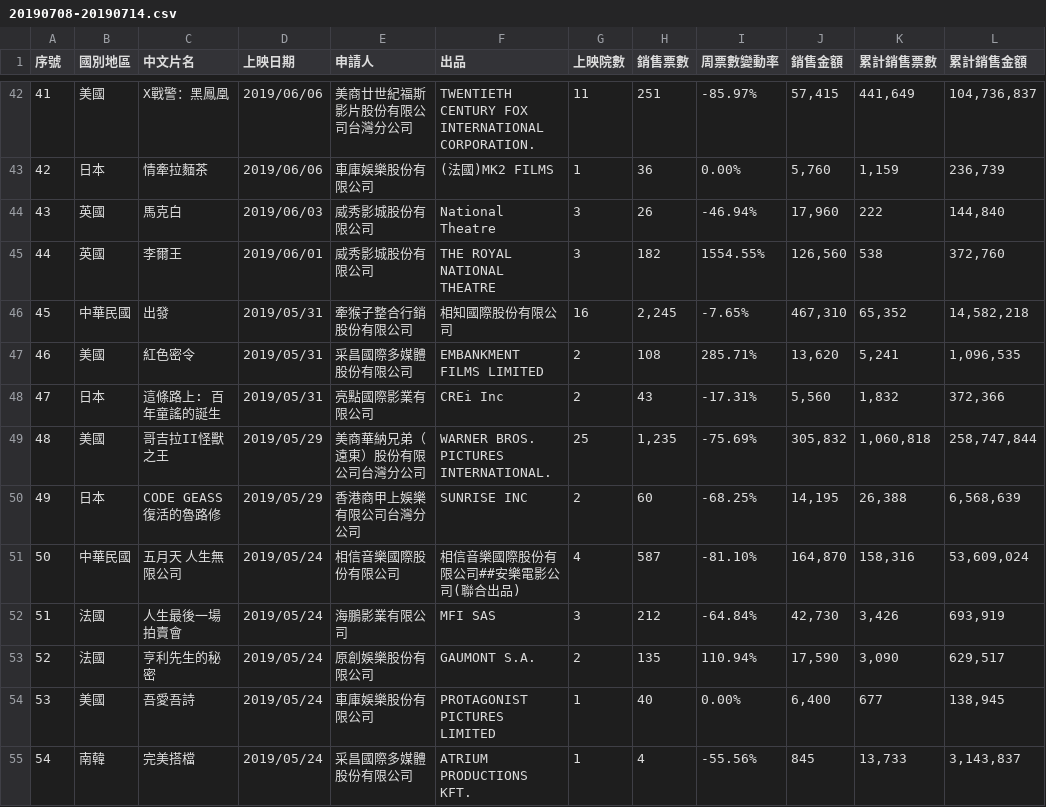
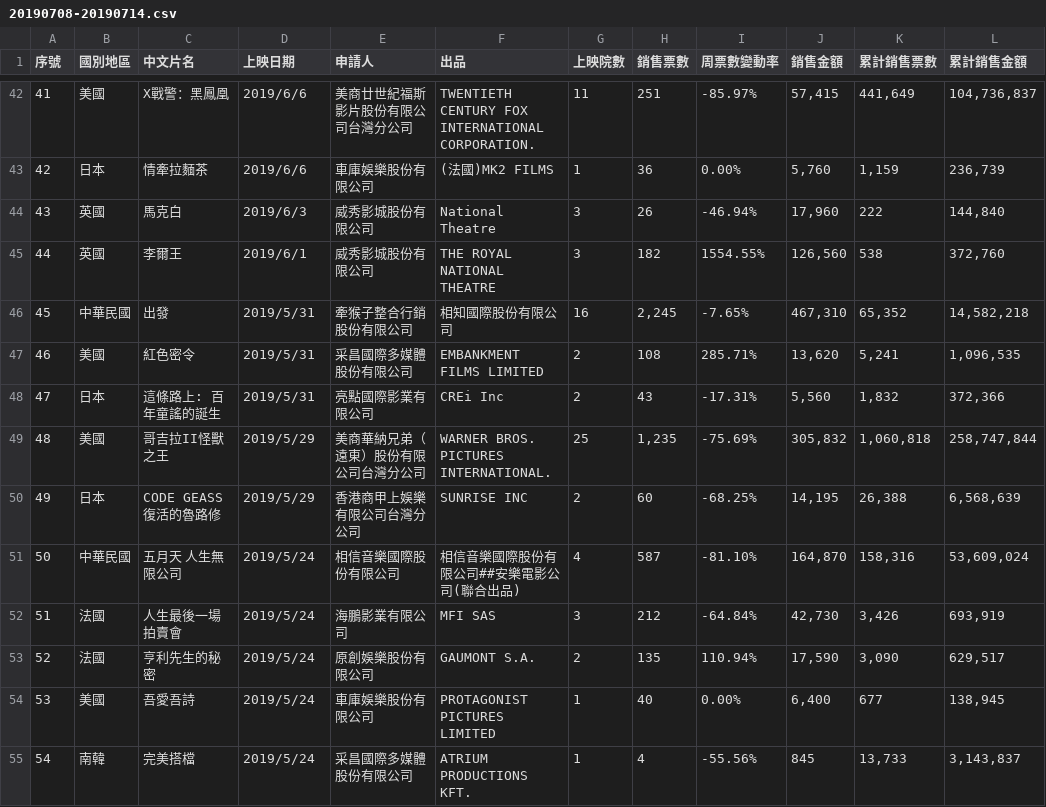
Before and after one commit to Phate334/box-office-tw, a CSV file: docs/source/opendata/20190708-20190714.csv, drawn as a sheet; only a part is shown, gaps mark what is left out; the diff covers the shown part only.

```diff
--- a/docs/source/opendata/20190708-20190714.csv
+++ b/docs/source/opendata/20190708-20190714.csv
@@ -42,14 +42,14 @@
-41,美國,X戰警：黑鳳凰,2019/06/06,美商廿世紀福斯影片股份有限公司台灣分公司,TWENTIETH CENTURY FOX INTERNATIONAL CORPORATION.,11,251,-85.97%,"57,415","441,649","104,736,837"
-42,日本,情牽拉麵茶,2019/06/06,車庫娛樂股份有限公司,(法國)MK2 FILMS,1,36,0.00%,"5,760","1,159","236,739"
-43,英國,馬克白,2019/06/03,威秀影城股份有限公司,National Theatre,3,26,-46.94%,"17,960",222,"144,840"
-44,英國,李爾王,2019/06/01,威秀影城股份有限公司,THE ROYAL NATIONAL THEATRE,3,182,1554.55%,"126,560",538,"372,760"
-45,中華民國,出發,2019/05/31,牽猴子整合行銷股份有限公司,相知國際股份有限公司,16,"2,245",-7.65%,"467,310","65,352","14,582,218"
-46,美國,紅色密令,2019/05/31,采昌國際多媒體股份有限公司,EMBANKMENT FILMS LIMITED,2,108,285.71%,"13,620","5,241","1,096,535"
-47,日本,這條路上: 百年童謠的誕生,2019/05/31,亮點國際影業有限公司,CREi Inc,2,43,-17.31%,"5,560","1,832","372,366"
-48,美國,哥吉拉II怪獸之王,2019/05/29,美商華納兄弟（遠東）股份有限公司台灣分公司,WARNER BROS. PICTURES INTERNATIONAL.,25,"1,235",-75.69%,"305,832","1,060,818","258,747,844"
-49,日本,CODE GEASS 復活的魯路修,2019/05/29,香港商甲上娛樂有限公司台灣分公司,SUNRISE INC,2,60,-68.25%,"14,195","26,388","6,568,639"
-50,中華民國,五月天 人生無限公司,2019/05/24,相信音樂國際股份有限公司,相信音樂國際股份有限公司##安樂電影公司(聯合出品),4,587,-81.10%,"164,870","158,316","53,609,024"
-51,法國,人生最後一場拍賣會,2019/05/24,海鵬影業有限公司,MFI SAS,3,212,-64.84%,"42,730","3,426","693,919"
-52,法國,亨利先生的秘密,2019/05/24,原創娛樂股份有限公司,GAUMONT S.A.,2,135,110.94%,"17,590","3,090","629,517"
-53,美國,吾愛吾詩,2019/05/24,車庫娛樂股份有限公司,PROTAGONIST PICTURES LIMITED,1,40,0.00%,"6,400",677,"138,945"
-54,南韓,完美搭檔,2019/05/24,采昌國際多媒體股份有限公司,ATRIUM PRODUCTIONS KFT.,1,4,-55.56%,845,"13,733","3,143,837"
+41,美國,X戰警：黑鳳凰,2019/6/6,美商廿世紀福斯影片股份有限公司台灣分公司,TWENTIETH CENTURY FOX INTERNATIONAL CORPORATION.,11,251,-85.97%,"57,415","441,649","104,736,837"
+42,日本,情牽拉麵茶,2019/6/6,車庫娛樂股份有限公司,(法國)MK2 FILMS,1,36,0.00%,"5,760","1,159","236,739"
+43,英國,馬克白,2019/6/3,威秀影城股份有限公司,National Theatre,3,26,-46.94%,"17,960",222,"144,840"
+44,英國,李爾王,2019/6/1,威秀影城股份有限公司,THE ROYAL NATIONAL THEATRE,3,182,1554.55%,"126,560",538,"372,760"
+45,中華民國,出發,2019/5/31,牽猴子整合行銷股份有限公司,相知國際股份有限公司,16,"2,245",-7.65%,"467,310","65,352","14,582,218"
+46,美國,紅色密令,2019/5/31,采昌國際多媒體股份有限公司,EMBANKMENT FILMS LIMITED,2,108,285.71%,"13,620","5,241","1,096,535"
+47,日本,這條路上: 百年童謠的誕生,2019/5/31,亮點國際影業有限公司,CREi Inc,2,43,-17.31%,"5,560","1,832","372,366"
+48,美國,哥吉拉II怪獸之王,2019/5/29,美商華納兄弟（遠東）股份有限公司台灣分公司,WARNER BROS. PICTURES INTERNATIONAL.,25,"1,235",-75.69%,"305,832","1,060,818","258,747,844"
+49,日本,CODE GEASS 復活的魯路修,2019/5/29,香港商甲上娛樂有限公司台灣分公司,SUNRISE INC,2,60,-68.25%,"14,195","26,388","6,568,639"
+50,中華民國,五月天 人生無限公司,2019/5/24,相信音樂國際股份有限公司,相信音樂國際股份有限公司##安樂電影公司(聯合出品),4,587,-81.10%,"164,870","158,316","53,609,024"
+51,法國,人生最後一場拍賣會,2019/5/24,海鵬影業有限公司,MFI SAS,3,212,-64.84%,"42,730","3,426","693,919"
+52,法國,亨利先生的秘密,2019/5/24,原創娛樂股份有限公司,GAUMONT S.A.,2,135,110.94%,"17,590","3,090","629,517"
+53,美國,吾愛吾詩,2019/5/24,車庫娛樂股份有限公司,PROTAGONIST PICTURES LIMITED,1,40,0.00%,"6,400",677,"138,945"
+54,南韓,完美搭檔,2019/5/24,采昌國際多媒體股份有限公司,ATRIUM PRODUCTIONS KFT.,1,4,-55.56%,845,"13,733","3,143,837"
```
Also changed, not shown: 131 edited cells elsewhere in this file, 4 other files.
